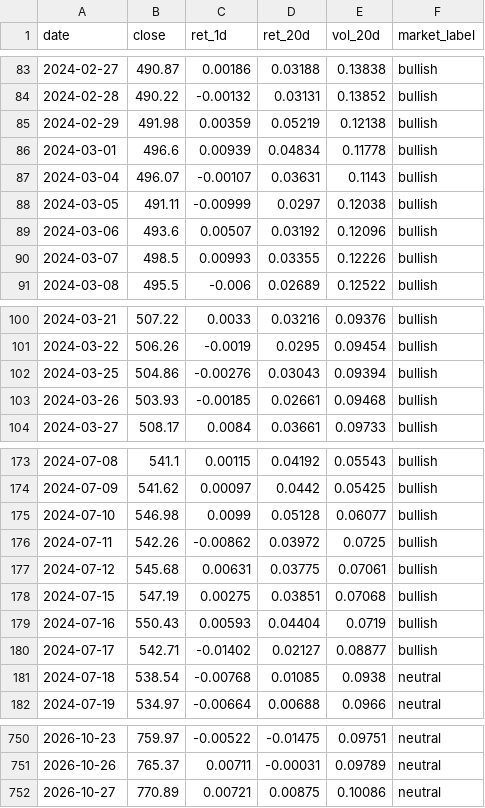
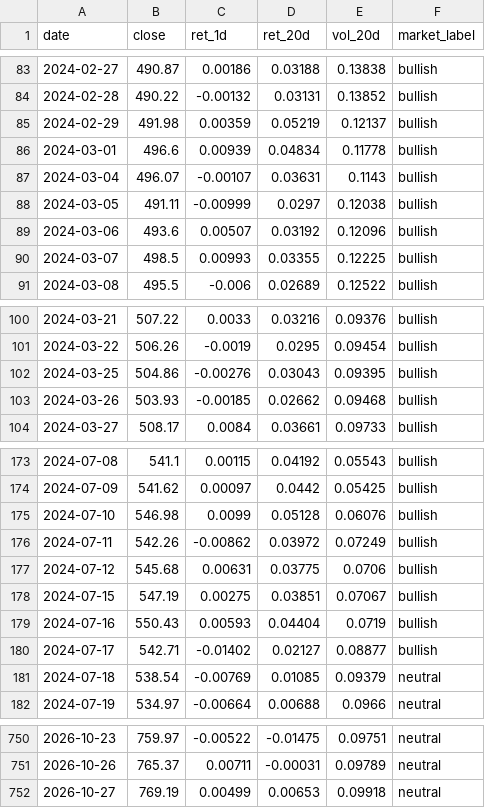
Before and after one commit to batyrkhan9/market-regime-agent, a CSV file: data/market_regime.csv, drawn as a sheet; only a part is shown, gaps mark what is left out; the diff covers the shown part only.

```diff
--- a/data/market_regime.csv
+++ b/data/market_regime.csv
@@ -84,3 +84,3 @@ date,close,ret_1d,ret_20d,vol_20d,market_label
 2024-02-28,490.22,-0.00132,0.03131,0.13852,bullish
-2024-02-29,491.98,0.00359,0.05219,0.12138,bullish
+2024-02-29,491.98,0.00359,0.05219,0.12137,bullish
 2024-03-01,496.6,0.00939,0.04834,0.11778,bullish
@@ -89,3 +89,3 @@ date,close,ret_1d,ret_20d,vol_20d,market_label
 2024-03-06,493.6,0.00507,0.03192,0.12096,bullish
-2024-03-07,498.5,0.00993,0.03355,0.12226,bullish
+2024-03-07,498.5,0.00993,0.03355,0.12225,bullish
 2024-03-08,495.5,-0.006,0.02689,0.12522,bullish
@@ -101,4 +101,4 @@ date,close,ret_1d,ret_20d,vol_20d,market_label
 2024-03-22,506.26,-0.0019,0.0295,0.09454,bullish
-2024-03-25,504.86,-0.00276,0.03043,0.09394,bullish
-2024-03-26,503.93,-0.00185,0.02661,0.09468,bullish
+2024-03-25,504.86,-0.00276,0.03043,0.09395,bullish
+2024-03-26,503.93,-0.00185,0.02662,0.09468,bullish
 2024-03-27,508.17,0.0084,0.03661,0.09733,bullish
@@ -174,9 +174,9 @@ date,close,ret_1d,ret_20d,vol_20d,market_label
 2024-07-09,541.62,0.00097,0.0442,0.05425,bullish
-2024-07-10,546.98,0.0099,0.05128,0.06077,bullish
-2024-07-11,542.26,-0.00862,0.03972,0.0725,bullish
-2024-07-12,545.68,0.00631,0.03775,0.07061,bullish
-2024-07-15,547.19,0.00275,0.03851,0.07068,bullish
+2024-07-10,546.98,0.0099,0.05128,0.06076,bullish
+2024-07-11,542.26,-0.00862,0.03972,0.07249,bullish
+2024-07-12,545.68,0.00631,0.03775,0.0706,bullish
+2024-07-15,547.19,0.00275,0.03851,0.07067,bullish
 2024-07-16,550.43,0.00593,0.04404,0.0719,bullish
 2024-07-17,542.71,-0.01402,0.02127,0.08877,bullish
-2024-07-18,538.54,-0.00768,0.01085,0.0938,neutral
+2024-07-18,538.54,-0.00769,0.01085,0.09379,neutral
 2024-07-19,534.97,-0.00664,0.00688,0.0966,neutral
@@ -751,2 +751,2 @@ date,close,ret_1d,ret_20d,vol_20d,market_label
 2026-10-26,765.37,0.00711,-0.00031,0.09789,neutral
-2026-10-27,770.89,0.00721,0.00875,0.10086,neutral
+2026-10-27,769.19,0.00499,0.00653,0.09918,neutral
```
Also changed, not shown: 27 edited cells elsewhere in this file.
